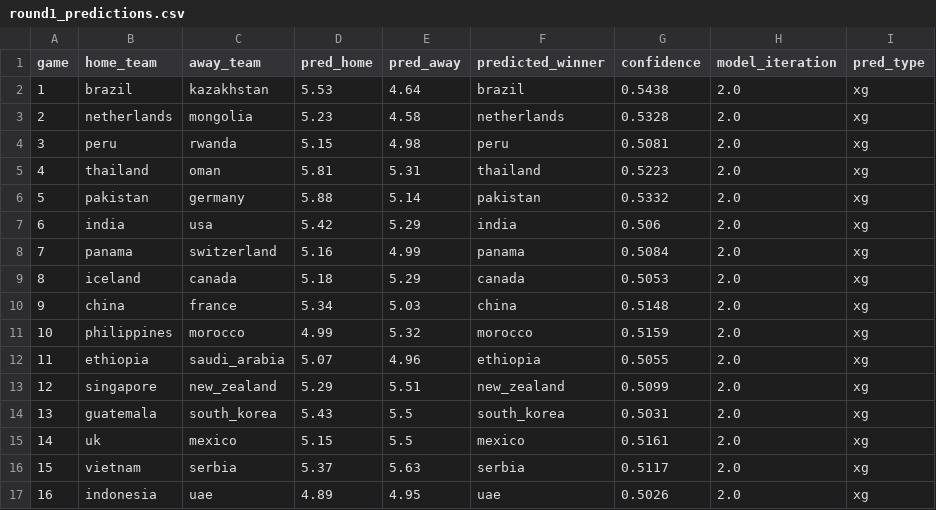
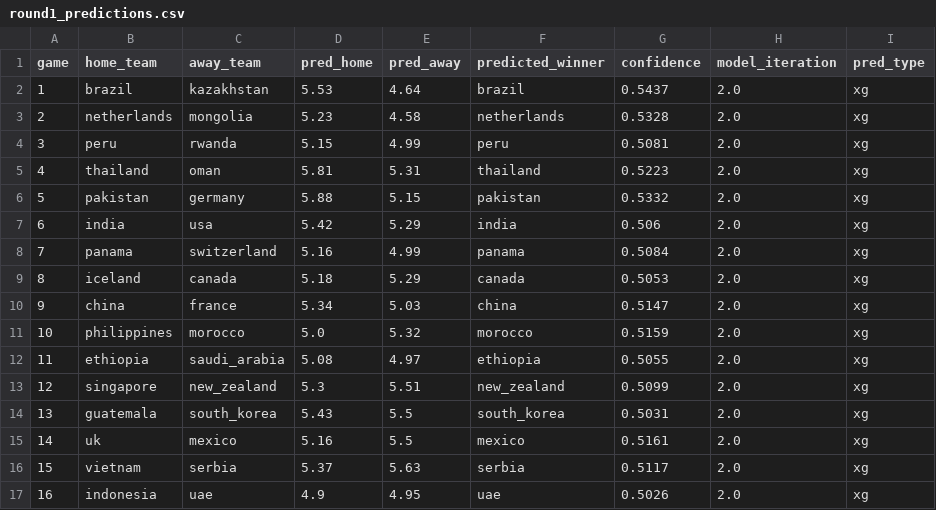
Before and after one commit to smiles0527/CSVy, a CSV file: python/output/predictions/baseline_elo/sweep/round1_predictions.csv, drawn as a sheet.

```diff
--- a/python/output/predictions/baseline_elo/sweep/round1_predictions.csv
+++ b/python/output/predictions/baseline_elo/sweep/round1_predictions.csv
@@ -1,7 +1,7 @@
 game,home_team,away_team,pred_home,pred_away,predicted_winner,confidence,model_iteration,pred_type
-1,brazil,kazakhstan,5.53,4.64,brazil,0.5438,2.0,xg
+1,brazil,kazakhstan,5.53,4.64,brazil,0.5437,2.0,xg
 2,netherlands,mongolia,5.23,4.58,netherlands,0.5328,2.0,xg
-3,peru,rwanda,5.15,4.98,peru,0.5081,2.0,xg
+3,peru,rwanda,5.15,4.99,peru,0.5081,2.0,xg
 4,thailand,oman,5.81,5.31,thailand,0.5223,2.0,xg
-5,pakistan,germany,5.88,5.14,pakistan,0.5332,2.0,xg
+5,pakistan,germany,5.88,5.15,pakistan,0.5332,2.0,xg
 6,india,usa,5.42,5.29,india,0.506,2.0,xg
@@ -9,9 +9,9 @@ game,home_team,away_team,pred_home,pred_away,predicted_winner,confidence,model_i
 8,iceland,canada,5.18,5.29,canada,0.5053,2.0,xg
-9,china,france,5.34,5.03,china,0.5148,2.0,xg
-10,philippines,morocco,4.99,5.32,morocco,0.5159,2.0,xg
-11,ethiopia,saudi_arabia,5.07,4.96,ethiopia,0.5055,2.0,xg
-12,singapore,new_zealand,5.29,5.51,new_zealand,0.5099,2.0,xg
+9,china,france,5.34,5.03,china,0.5147,2.0,xg
+10,philippines,morocco,5.0,5.32,morocco,0.5159,2.0,xg
+11,ethiopia,saudi_arabia,5.08,4.97,ethiopia,0.5055,2.0,xg
+12,singapore,new_zealand,5.3,5.51,new_zealand,0.5099,2.0,xg
 13,guatemala,south_korea,5.43,5.5,south_korea,0.5031,2.0,xg
-14,uk,mexico,5.15,5.5,mexico,0.5161,2.0,xg
+14,uk,mexico,5.16,5.5,mexico,0.5161,2.0,xg
 15,vietnam,serbia,5.37,5.63,serbia,0.5117,2.0,xg
-16,indonesia,uae,4.89,4.95,uae,0.5026,2.0,xg
+16,indonesia,uae,4.9,4.95,uae,0.5026,2.0,xg
```
Also changed, not shown: python/output/predictions/baseline_elo/sweep/offdef_line_ratings.csv, 13 other files.
